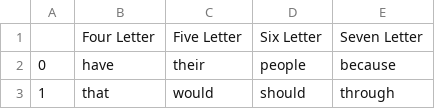
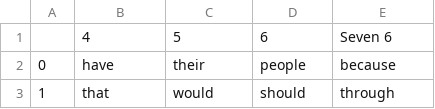
Before and after one commit to AmazingSupDawg/AmazingSupDawg, a CSV file: words.csv, drawn as a sheet; only a part is shown; removed rows and columns are numbered as before the commit, all else as after; the diff names each change by its address in the sheet, - before the commit and + after, or states it on an @@ line.

Commit message:
Update words.csv

```diff
--- a/words.csv
+++ b/words.csv
-row 1:  | Four Letter | Five Letter | Six Letter | Seven Letter
+row 1:  | 4 | 5 | 6 | Seven 6
```
